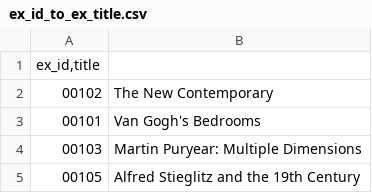
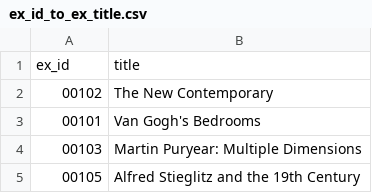
Before and after one commit to ccr122/ccr, a CSV file: artsearch/search/csvs/ex_id_to_ex_title.csv, drawn as a sheet; only a part is shown.

Commit message:
fixed header

```diff
--- a/artsearch/search/csvs/ex_id_to_ex_title.csv
+++ b/artsearch/search/csvs/ex_id_to_ex_title.csv
@@ -1,2 +1,2 @@
-ex_id,title
+ex_id|title
 00102|The New Contemporary
```
